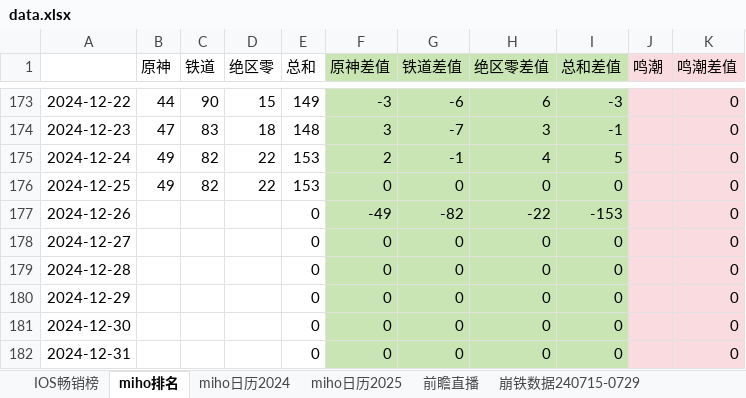
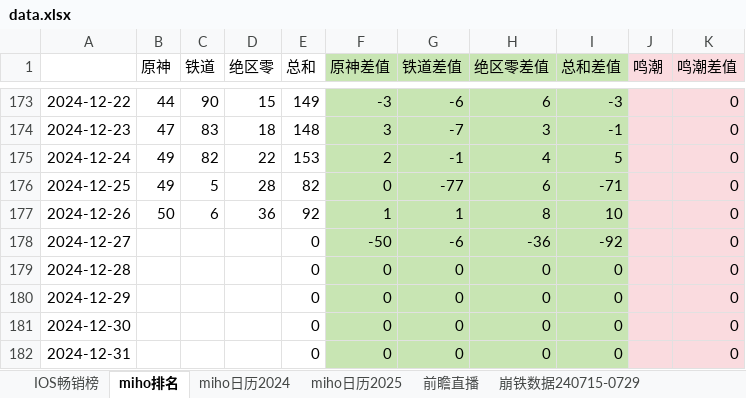
Before and after one commit to zq56745674/HSR_DATA_SERVER, an Excel workbook: doc/data.xlsx, sheet miho排名, drawn as a sheet; only a part is shown, gaps mark what is left out; values as stored, in another font and other column widths than the file's, no borders; charts and pictures not drawn; the diff names each change by its address in the sheet, - before the commit and + after, or states it on an @@ line.

```diff
--- a/doc/data.xlsx (sheet miho排名)
+++ b/doc/data.xlsx (sheet miho排名)
-C176 (铁道): 82
+C176 (铁道): 5
-D176 (绝区零): 22
+D176 (绝区零): 28
-E176 (总和): 153
+E176 (总和): 82
-G176 (铁道差值): 0
+G176 (铁道差值): -77
-H176 (绝区零差值): 0
+H176 (绝区零差值): 6
-I176 (总和差值): 0
+I176 (总和差值): -71
-B177 (原神): (empty)
+B177 (原神): 50
-C177 (铁道): (empty)
+C177 (铁道): 6
-D177 (绝区零): (empty)
+D177 (绝区零): 36
-E177 (总和): 0
+E177 (总和): 92
-F177 (原神差值): -49
+F177 (原神差值): 1
-G177 (铁道差值): -82
+G177 (铁道差值): 1
-H177 (绝区零差值): -22
+H177 (绝区零差值): 8
-I177 (总和差值): -153
+I177 (总和差值): 10
-F178 (原神差值): 0
+F178 (原神差值): -50
-G178 (铁道差值): 0
+G178 (铁道差值): -6
-H178 (绝区零差值): 0
+H178 (绝区零差值): -36
-I178 (总和差值): 0
+I178 (总和差值): -92
```
Also changed, not shown: sheet IOS畅销榜, sheet miho日历2024, other sheet tabs, charts or pictures, doc/手游大事件日历.xlsx.
